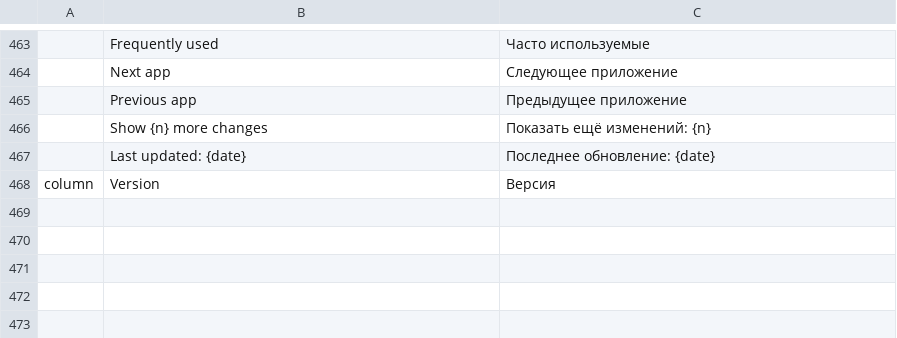
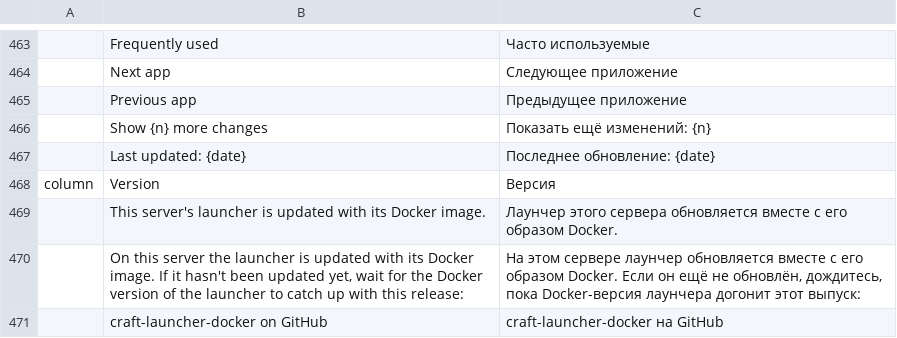
Before and after one commit to mccoy88f/craft-launcher-docker, a TSV file: crates/ui-egui/src/i18n/ru.tsv, drawn as a sheet; only a part is shown, gaps mark what is left out; the diff names each change by its address in the sheet, - before the commit and + after, or states it on an @@ line.

```diff
--- a/crates/ui-egui/src/i18n/ru.tsv
+++ b/crates/ui-egui/src/i18n/ru.tsv
+row 469:  | This server's launcher is updated with its Docker image. | Лаунчер этого сервера обновляется вместе с его образом Docker.
+row 470:  | On this server the launcher is updated with its Docker image. If it hasn't been updated yet, wait for the Docker version of the launcher to catch up with this release: | На этом сервере лаунчер обновляется вместе с его образом Docker. Если он ещё не обновлён, дождитесь, пока Docker-версия лаунчера догонит этот выпуск:
+row 471:  | craft-launcher-docker on GitHub | craft-launcher-docker на GitHub
```
Also changed, not shown: crates/ui-egui/src/i18n/cs.tsv, crates/ui-egui/src/i18n/de.tsv, 14 other files.
